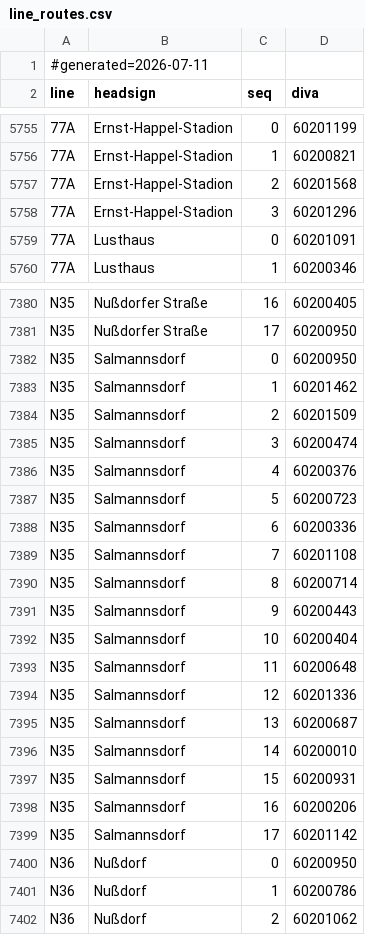
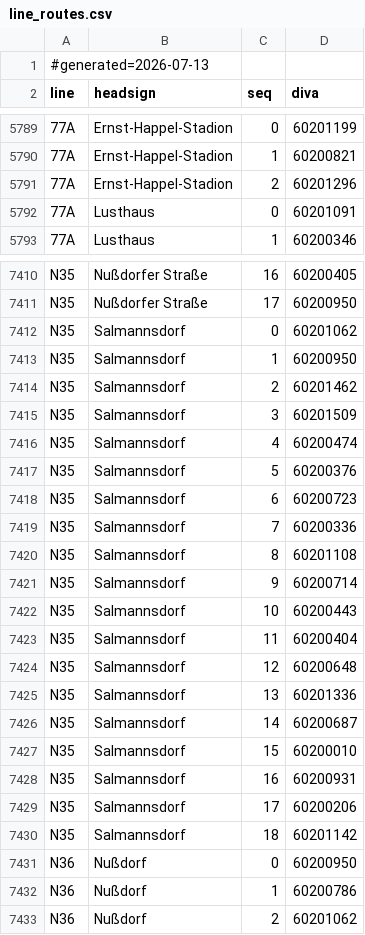
Before and after one commit to Walzen-Group/vienna-livedepart, a CSV file: wear-app/app/src/main/assets/line_routes.csv, drawn as a sheet; only a part is shown, gaps mark what is left out; the diff covers the shown part only.

```diff
--- a/wear-app/app/src/main/assets/line_routes.csv
+++ b/wear-app/app/src/main/assets/line_routes.csv
@@ -1,2 +1,2 @@
-#generated=2026-07-11
+#generated=2026-07-13
 line;headsign;seq;diva
@@ -5756,4 +5790,3 @@ line;headsign;seq;diva
 77A;Ernst-Happel-Stadion;1;60200821
-77A;Ernst-Happel-Stadion;2;60201568
-77A;Ernst-Happel-Stadion;3;60201296
+77A;Ernst-Happel-Stadion;2;60201296
 77A;Lusthaus;0;60201091
@@ -7381,20 +7411,21 @@ N35;Nußdorfer Straße;16;60200405
 N35;Nußdorfer Straße;17;60200950
-N35;Salmannsdorf;0;60200950
-N35;Salmannsdorf;1;60201462
-N35;Salmannsdorf;2;60201509
-N35;Salmannsdorf;3;60200474
-N35;Salmannsdorf;4;60200376
-N35;Salmannsdorf;5;60200723
-N35;Salmannsdorf;6;60200336
-N35;Salmannsdorf;7;60201108
-N35;Salmannsdorf;8;60200714
-N35;Salmannsdorf;9;60200443
-N35;Salmannsdorf;10;60200404
-N35;Salmannsdorf;11;60200648
-N35;Salmannsdorf;12;60201336
-N35;Salmannsdorf;13;60200687
-N35;Salmannsdorf;14;60200010
-N35;Salmannsdorf;15;60200931
-N35;Salmannsdorf;16;60200206
-N35;Salmannsdorf;17;60201142
+N35;Salmannsdorf;0;60201062
+N35;Salmannsdorf;1;60200950
+N35;Salmannsdorf;2;60201462
+N35;Salmannsdorf;3;60201509
+N35;Salmannsdorf;4;60200474
+N35;Salmannsdorf;5;60200376
+N35;Salmannsdorf;6;60200723
+N35;Salmannsdorf;7;60200336
+N35;Salmannsdorf;8;60201108
+N35;Salmannsdorf;9;60200714
+N35;Salmannsdorf;10;60200443
+N35;Salmannsdorf;11;60200404
+N35;Salmannsdorf;12;60200648
+N35;Salmannsdorf;13;60201336
+N35;Salmannsdorf;14;60200687
+N35;Salmannsdorf;15;60200010
+N35;Salmannsdorf;16;60200931
+N35;Salmannsdorf;17;60200206
+N35;Salmannsdorf;18;60201142
 N36;Nußdorf;0;60200950
```
Also changed, not shown: 34 added rows, 3 removed rows and 19 edited cells elsewhere in this file.
